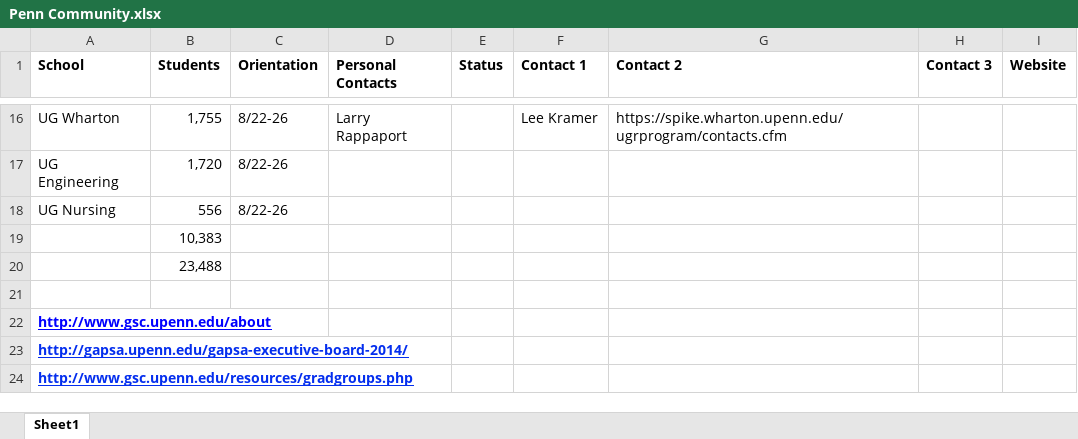
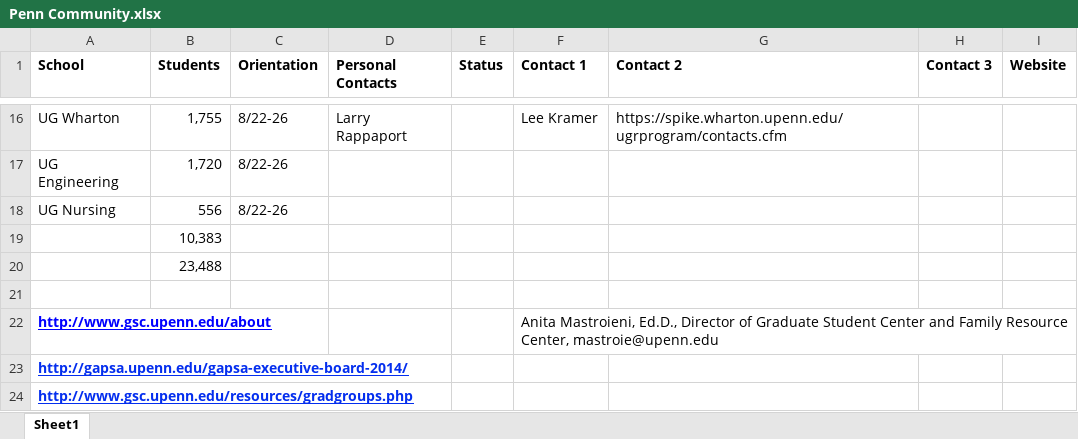
Before and after one commit to shuoz/UP-Cmty, an Excel workbook: ~bus dev/Penn Community.xlsx, sheet Sheet1, drawn as a sheet; only a part is shown, gaps mark what is left out; values as stored, in another font and other column widths than the file's, no borders; the diff names each change by its address in the sheet, - before the commit and + after, or states it on an @@ line.

```diff
--- a/~bus dev/Penn Community.xlsx (sheet Sheet1)
+++ b/~bus dev/Penn Community.xlsx (sheet Sheet1)
-F22 (Contact 1): (empty)
+F22 (Contact 1): Anita Mastroieni, Ed.D., Director of Graduate Student Center and Family Resource Center, mastroie@upenn.edu
```
Also changed, not shown: 5 other files.
